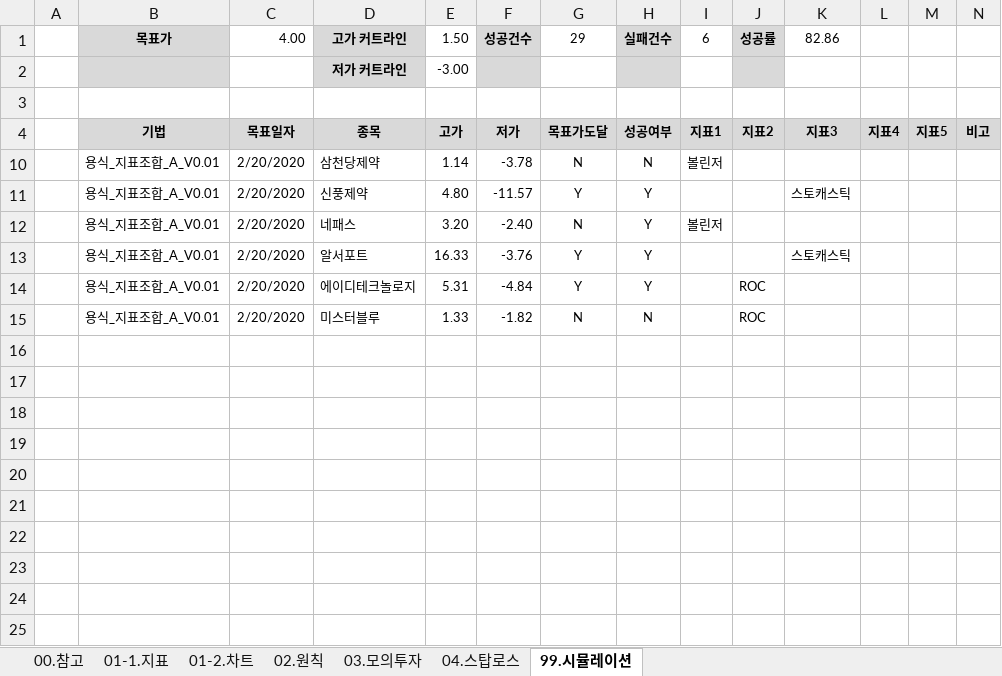
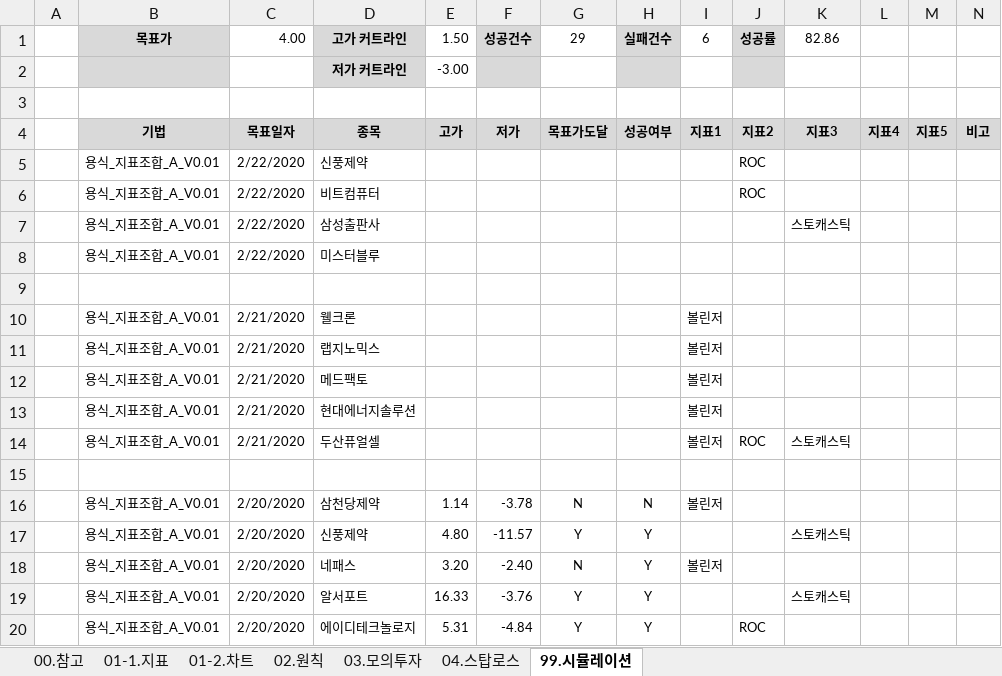
Before and after one commit to YongSoekChoeng/stocks, an Excel workbook: WorkShop/01.docs/01.초기학습.xlsx, sheet 99.시뮬레이션, drawn as a sheet; only a part is shown; the shorter side is filled out with more unchanged rows; values as stored, in another font and other column widths than the file's, no borders; conditional formats not drawn; the diff covers the shown part only; the diff names each change by its address in the sheet, - before the commit and + after, or states it on an @@ line.

```diff
--- a/WorkShop/01.docs/01.초기학습.xlsx (sheet 99.시뮬레이션)
+++ b/WorkShop/01.docs/01.초기학습.xlsx (sheet 99.시뮬레이션)
+row 5:  | 용식_지표조합_A_V0.01 | 2/22/2020 | 신풍제약 |  |  |  |  |  | ROC
+row 6:  | 용식_지표조합_A_V0.01 | 2/22/2020 | 비트컴퓨터 |  |  |  |  |  | ROC
+row 7:  | 용식_지표조합_A_V0.01 | 2/22/2020 | 삼성출판사 |  |  |  |  |  |  | 스토캐스틱
+row 8:  | 용식_지표조합_A_V0.01 | 2/22/2020 | 미스터블루
+row 9: (empty)
@@ row 10 unhidden:  | 용식_지표조합_A_V0.01 | 2/21/2020 | 웰크론 |  |  |  |  | 볼린저 @@
@@ row 11 unhidden:  | 용식_지표조합_A_V0.01 | 2/21/2020 | 랩지노믹스 |  |  |  |  | 볼린저 @@
@@ row 12 unhidden:  | 용식_지표조합_A_V0.01 | 2/21/2020 | 메드팩토 |  |  |  |  | 볼린저 @@
@@ row 13 unhidden:  | 용식_지표조합_A_V0.01 | 2/21/2020 | 현대에너지솔루션 |  |  |  |  | 볼린저 @@
@@ row 14 unhidden:  | 용식_지표조합_A_V0.01 | 2/21/2020 | 두산퓨얼셀 |  |  |  |  | 볼린저 | ROC | 스토캐스틱 @@
+row 15: (empty)
```
Also changed, not shown: 9 added rows and 29 hidden or unhidden rows elsewhere in this sheet, sheet 03.모의투자, formulas that keep their value.
